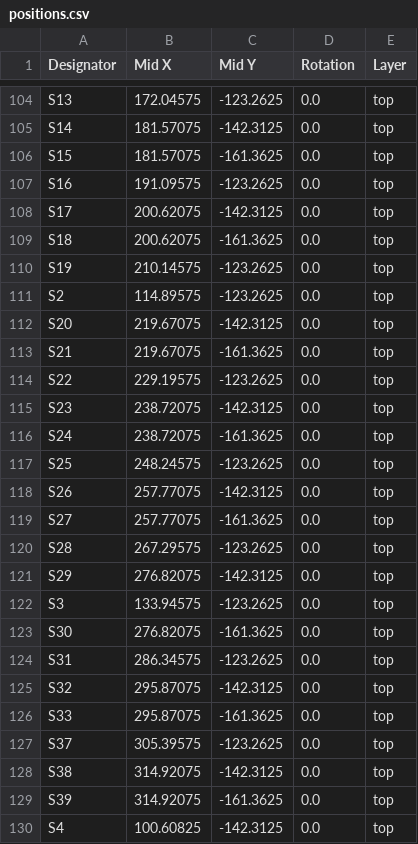
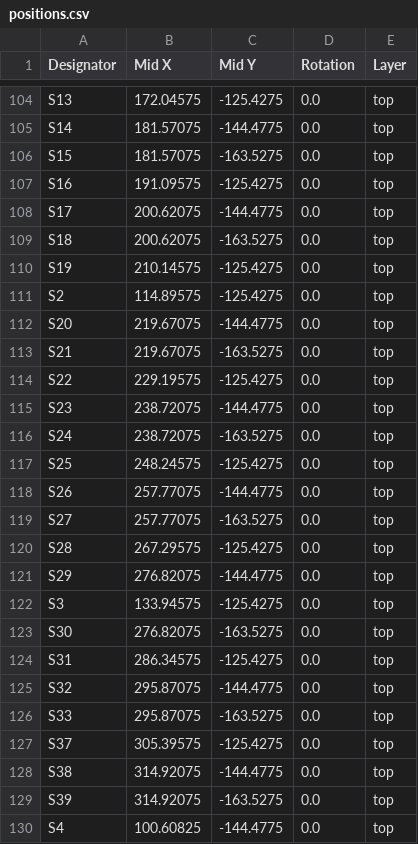
Before and after one commit to Cherrytree56567/MX-Keyboard, a CSV file: pcb/production/positions.csv, drawn as a sheet; only a part is shown, gaps mark what is left out; the diff covers the shown part only; the diff names each change by its address in the sheet, - before the commit and + after, or states it on an @@ line.

```diff
--- a/pcb/production/positions.csv
+++ b/pcb/production/positions.csv
-C104 (Mid Y): -123.2625
+C104 (Mid Y): -125.4275
-C105 (Mid Y): -142.3125
+C105 (Mid Y): -144.4775
-C106 (Mid Y): -161.3625
+C106 (Mid Y): -163.5275
-C107 (Mid Y): -123.2625
+C107 (Mid Y): -125.4275
-C108 (Mid Y): -142.3125
+C108 (Mid Y): -144.4775
-C109 (Mid Y): -161.3625
+C109 (Mid Y): -163.5275
-C110:C111 (Mid Y): -123.2625
+C110:C111 (Mid Y): -125.4275
-C112 (Mid Y): -142.3125
+C112 (Mid Y): -144.4775
-C113 (Mid Y): -161.3625
+C113 (Mid Y): -163.5275
-C114 (Mid Y): -123.2625
+C114 (Mid Y): -125.4275
-C115 (Mid Y): -142.3125
+C115 (Mid Y): -144.4775
-C116 (Mid Y): -161.3625
+C116 (Mid Y): -163.5275
-C117 (Mid Y): -123.2625
+C117 (Mid Y): -125.4275
-C118 (Mid Y): -142.3125
+C118 (Mid Y): -144.4775
-C119 (Mid Y): -161.3625
+C119 (Mid Y): -163.5275
-C120 (Mid Y): -123.2625
+C120 (Mid Y): -125.4275
-C121 (Mid Y): -142.3125
+C121 (Mid Y): -144.4775
-C122 (Mid Y): -123.2625
+C122 (Mid Y): -125.4275
-C123 (Mid Y): -161.3625
+C123 (Mid Y): -163.5275
-C124 (Mid Y): -123.2625
+C124 (Mid Y): -125.4275
-C125 (Mid Y): -142.3125
+C125 (Mid Y): -144.4775
-C126 (Mid Y): -161.3625
+C126 (Mid Y): -163.5275
-C127 (Mid Y): -123.2625
+C127 (Mid Y): -125.4275
-C128 (Mid Y): -142.3125
+C128 (Mid Y): -144.4775
-C129 (Mid Y): -161.3625
+C129 (Mid Y): -163.5275
-C130 (Mid Y): -142.3125
+C130 (Mid Y): -144.4775
```
Also changed, not shown: 129 edited cells elsewhere in this file, pcb/production/bom.csv, pcb/production/designators.csv, 25 other files.
